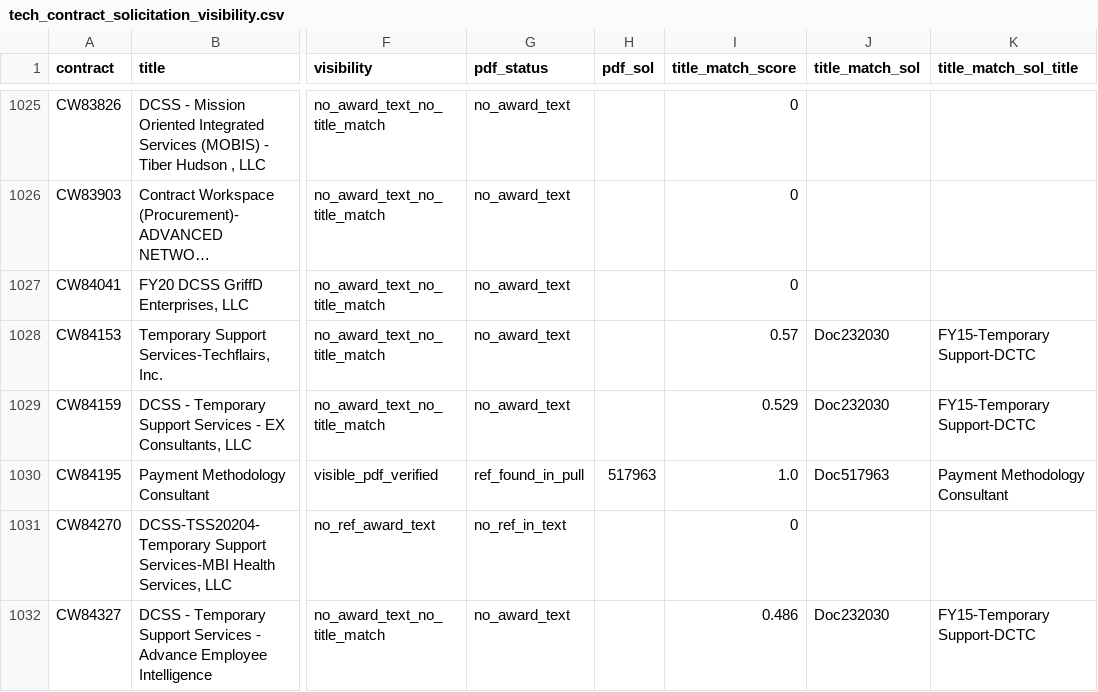
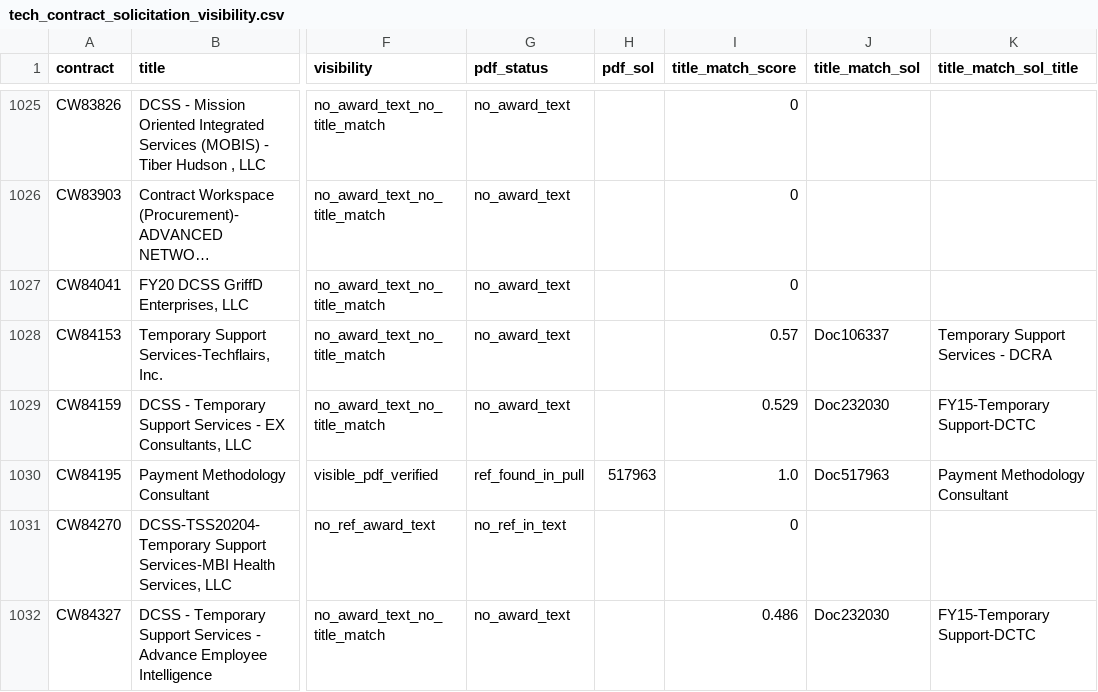
Before and after one commit to abigailhaddad/dc-software-procurement, a CSV file: data/solicitations/tech_contract_solicitation_visibility.csv, drawn as a sheet; only a part is shown, gaps mark what is left out; long unchanged cells end in …; the diff covers the shown part only; the diff names each change by its address in the sheet, - before the commit and + after, or states it on an @@ line.

```diff
--- a/data/solicitations/tech_contract_solicitation_visibility.csv
+++ b/data/solicitations/tech_contract_solicitation_visibility.csv
-J1028 (title_match_sol): Doc232030
+J1028 (title_match_sol): Doc106337
-K1028 (title_match_sol_title): FY15-Temporary Support-DCTC
+K1028 (title_match_sol_title): Temporary Support Services - DCRA
```
Also changed, not shown: 44 edited cells elsewhere in this file, data/modification_actions.csv, data/solicitations/solicitations_by_agency.csv, 10 other files.
